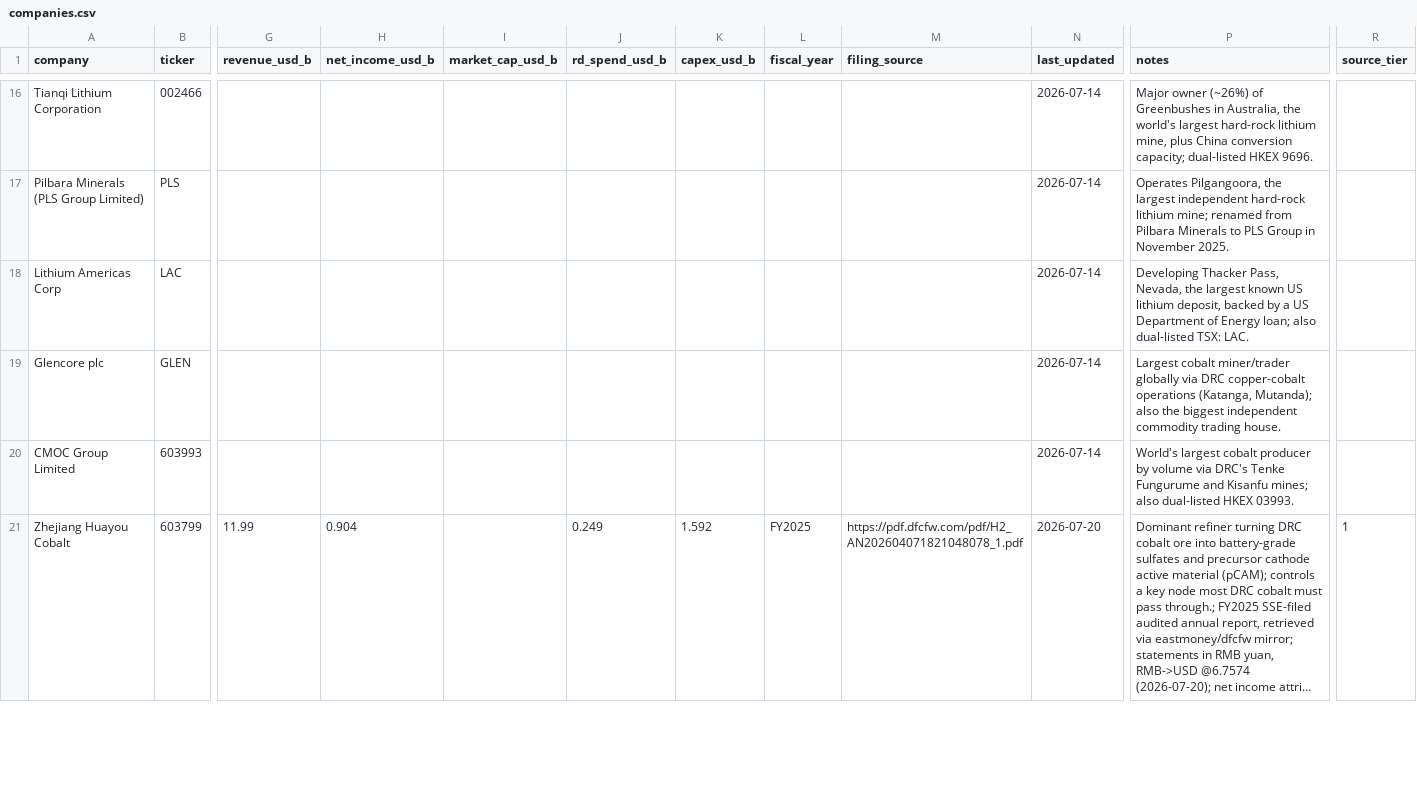
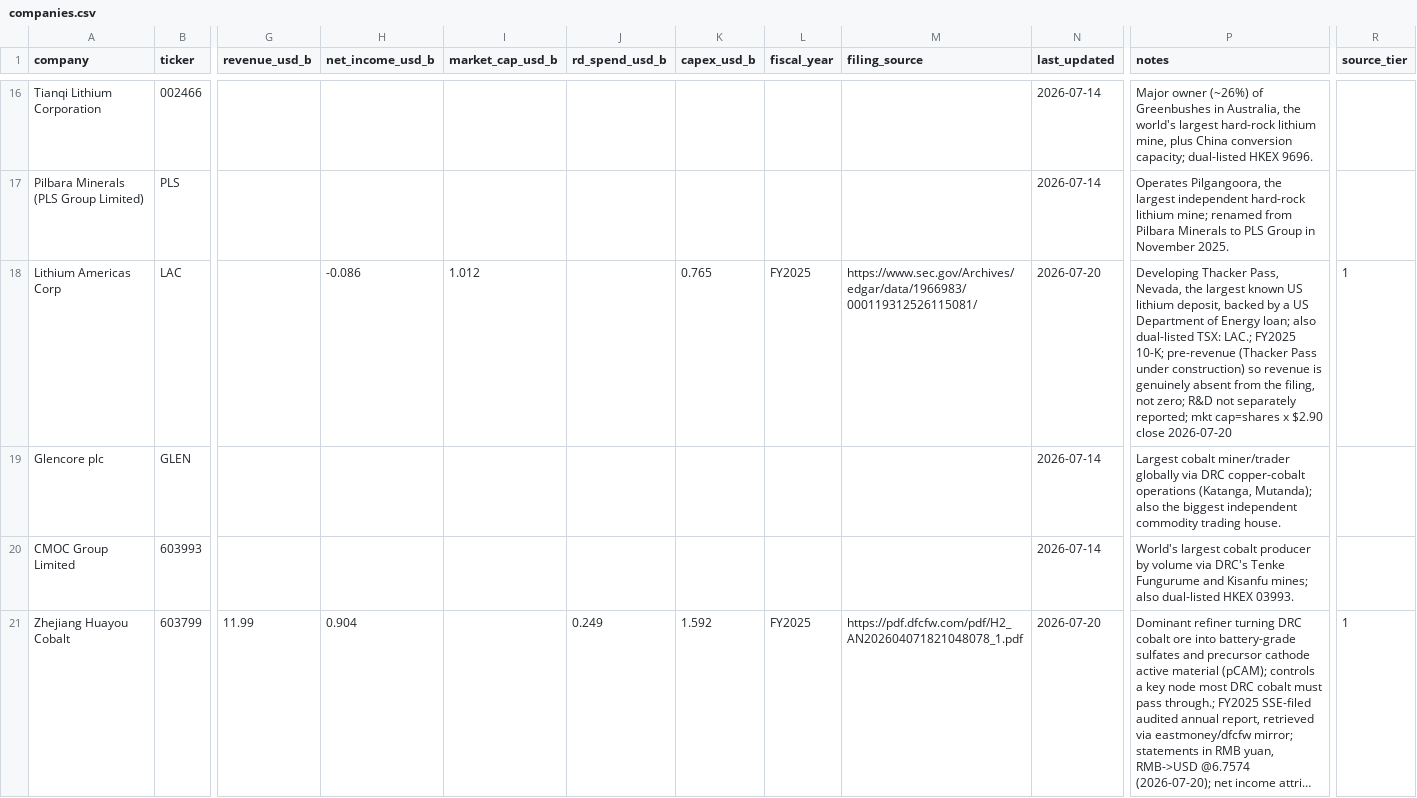
Before and after one commit to Skeeter-spec/keystone, a CSV file: projects/02-critical-minerals/data/companies.csv, drawn as a sheet; only a part is shown, gaps mark what is left out; long unchanged cells end in …; the diff covers the shown part only; the diff names each change by its address in the sheet, - before the commit and + after, or states it on an @@ line.

```diff
--- a/projects/02-critical-minerals/data/companies.csv
+++ b/projects/02-critical-minerals/data/companies.csv
-H18 (net_income_usd_b): (empty)
+H18 (net_income_usd_b): -0.086
-I18 (market_cap_usd_b): (empty)
+I18 (market_cap_usd_b): 1.012
-K18 (capex_usd_b): (empty)
+K18 (capex_usd_b): 0.765
-L18 (fiscal_year): (empty)
+L18 (fiscal_year): FY2025
-M18 (filing_source): (empty)
+M18 (filing_source): https://www.sec.gov/Archives/edgar/data/1966983/000119312526115081/
-N18 (last_updated): 2026-07-14
+N18 (last_updated): 2026-07-20
-P18 (notes): …dual-listed TSX: LAC.
+P18 (notes): …dual-listed TSX: LAC.; FY2025 10-K; pre-revenue (Thacker Pass under construction) so revenue is genuinely absent from the filing, not zero; R&D not separately reported; mkt cap=shares x $2.90 close 2026-07-20
-R18 (source_tier): (empty)
+R18 (source_tier): 1
```
Also changed, not shown: 55 edited cells elsewhere in this file, projects/02-critical-minerals/data/sources.csv, 3 other files.
